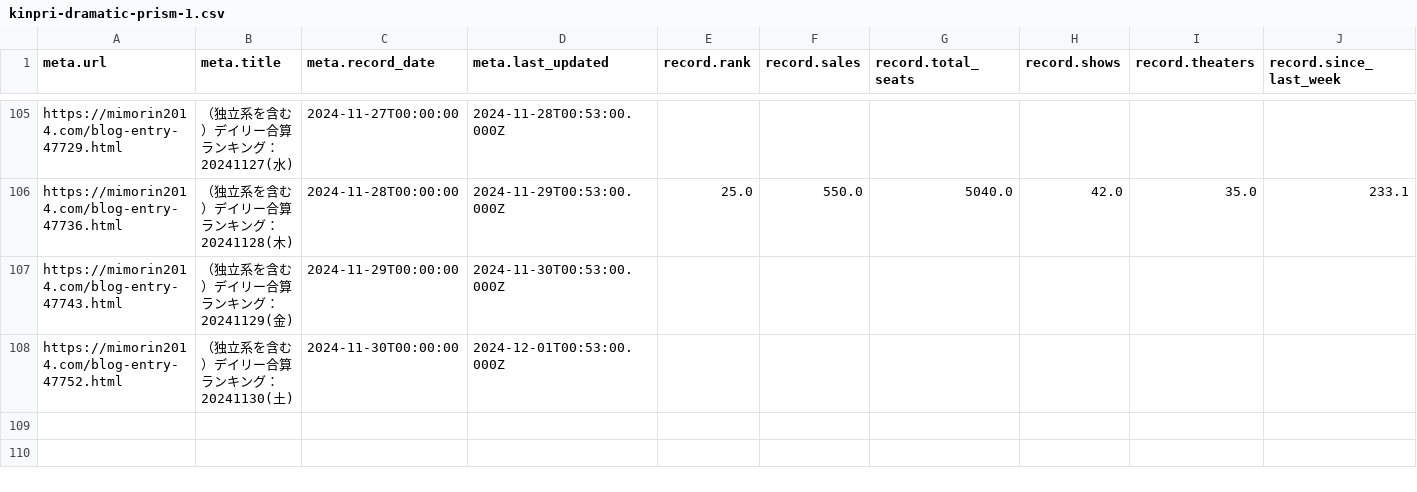
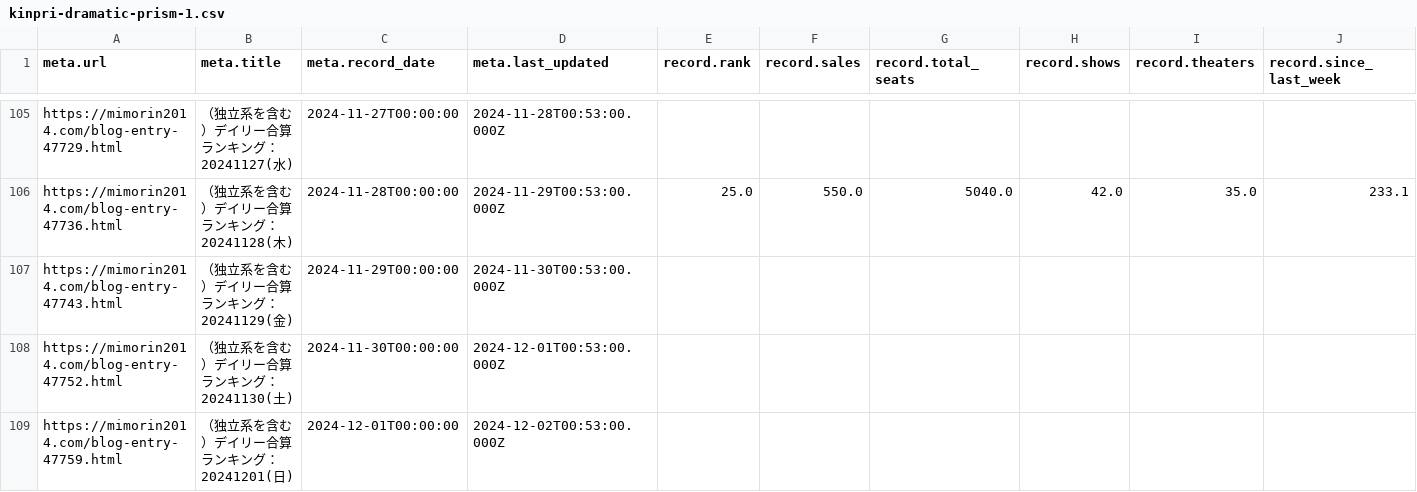
Before and after one commit to sakuramochi0/kinpri-and-pretty-series-box-office-watcher, a CSV file: data/converted/kinpri-dramatic-prism-1.csv, drawn as a sheet; only a part is shown, gaps mark what is left out; rows hold the shown columns only; the diff names each change by its address in the sheet, - before the commit and + after, or states it on an @@ line.

```diff
--- a/data/converted/kinpri-dramatic-prism-1.csv
+++ b/data/converted/kinpri-dramatic-prism-1.csv
+row 109: https://mimorin2014.com/blog-entry-47759.html | （独立系を含む）デイリー合算ランキング：20241201(日) | 2024-12-01T00:00:00 | 2024-12-02T00:53:00.000Z
```
Also changed, not shown: 5 other files.
